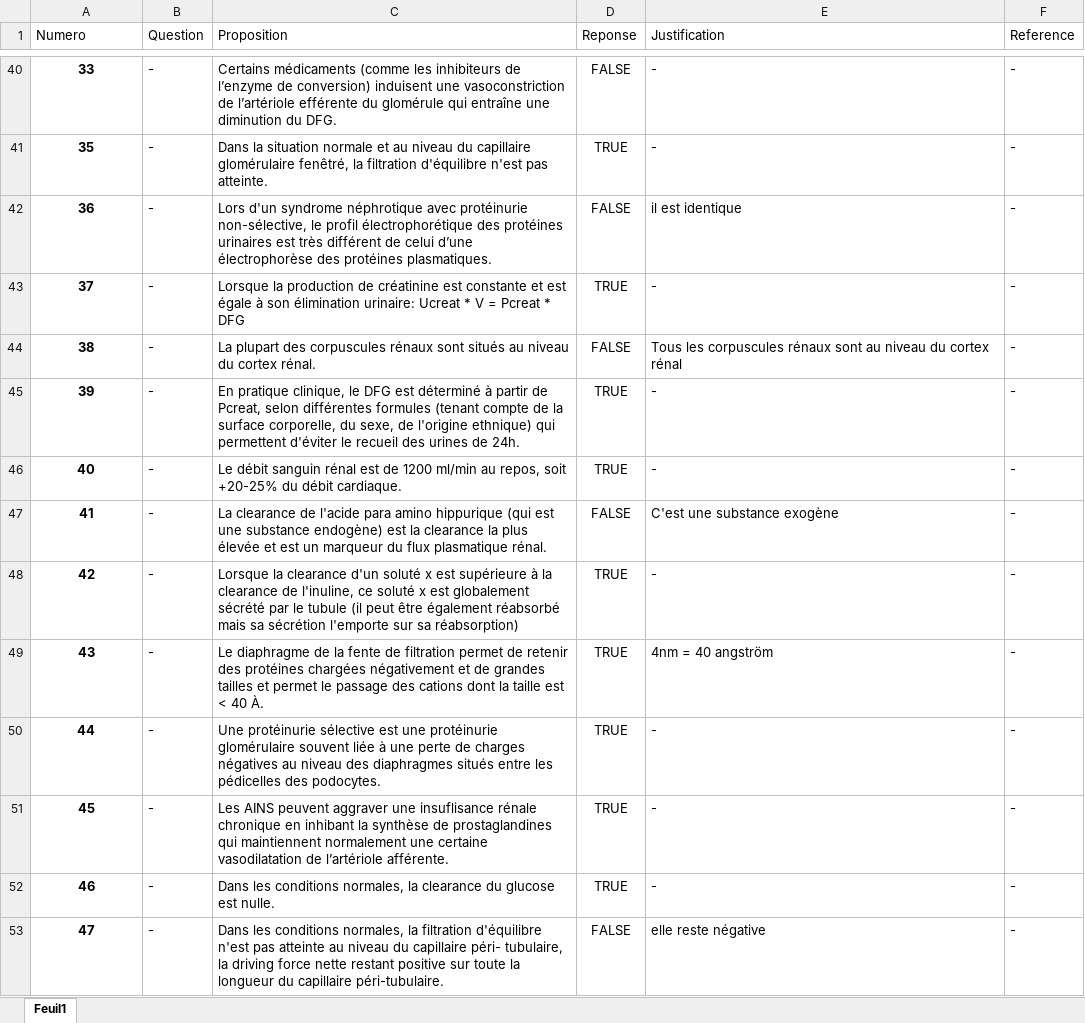
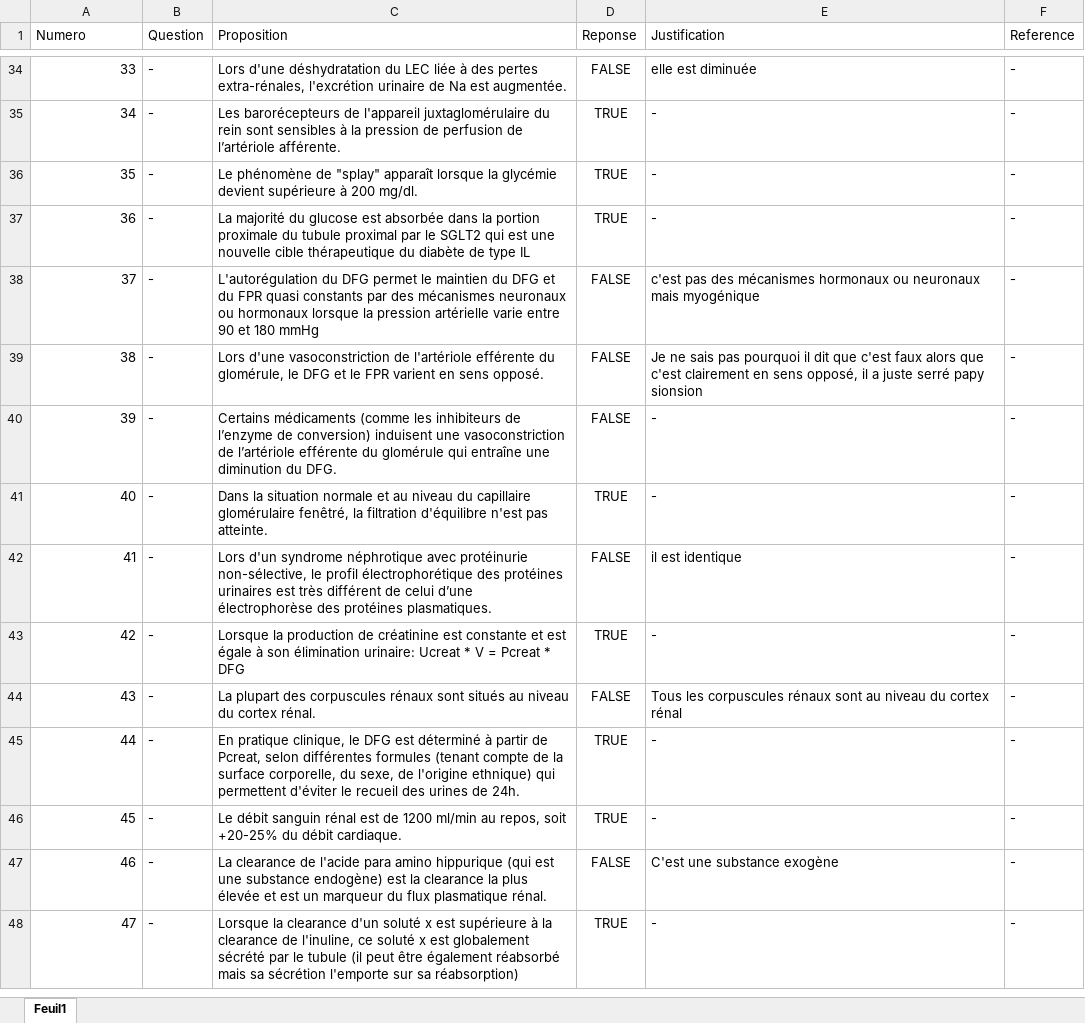
Before and after one commit to BossDeLaNature/Site-Web, an Excel workbook: Physiopathologie/Excel/renale.xlsx, sheet Feuil1, drawn as a sheet; only a part is shown, gaps mark what is left out; values as stored, in another font and other column widths than the file's, no borders; addresses are those after the commit; the diff covers the shown part only; the diff names each change by its address in the sheet, - before the commit and + after, or states it on an @@ line.

```diff
--- a/Physiopathologie/Excel/renale.xlsx (sheet Feuil1)
+++ b/Physiopathologie/Excel/renale.xlsx (sheet Feuil1)
@@ A34 bold: on → off, alignment: center → right @@
-C34 (Proposition): Certains médicaments (comme les inhibiteurs de l’enzyme de conversion) induisent une vasoconstriction de l’artériole efférente du glomérule qui entraîne une diminution du DFG.
+C34 (Proposition): Lors d'une déshydratation du LEC liée à des pertes extra-rénales, l'excrétion urinaire de Na est augmentée.
-E34 (Justification): -
+E34 (Justification): elle est diminuée
+row 35: 34 | - | Les barorécepteurs de l'appareil juxtaglomérulaire du rein sont sensibles à la pression de perfusion de l’artériole afférente. | TRUE | - | -
@@ A36:A48 bold: on → off, alignment: center → right @@
-C36 (Proposition): Dans la situation normale et au niveau du capillaire glomérulaire fenêtré, la filtration d'équilibre n'est pas atteinte.
+C36 (Proposition): Le phénomène de "splay" apparaît lorsque la glycémie devient supérieure à 200 mg/dl.
-C37 (Proposition): Lors d'un syndrome néphrotique avec protéinurie non-sélective, le profil électrophorétique des protéines urinaires est très différent de celui d’une électrophorèse des protéines plasmatiques.
+C37 (Proposition): La majorité du glucose est absorbée dans la portion proximale du tubule proximal par le SGLT2 qui est une nouvelle cible thérapeutique du diabète de type IL
-D37 (Reponse): FALSE
+D37 (Reponse): TRUE
-E37 (Justification): il est identique
+E37 (Justification): -
-C38 (Proposition): Lorsque la production de créatinine est constante et est égale à son élimination urinaire: Ucreat * V = Pcreat * DFG
+C38 (Proposition): L'autorégulation du DFG permet le maintien du DFG et du FPR quasi constants par des mécanismes neuronaux ou hormonaux lorsque la pression artérielle varie entre 90 et 180 mmHg
-D38 (Reponse): TRUE
+D38 (Reponse): FALSE
-E38 (Justification): -
+E38 (Justification): c'est pas des mécanismes hormonaux ou neuronaux mais myogénique
-C39 (Proposition): La plupart des corpuscules rénaux sont situés au niveau du cortex rénal.
+C39 (Proposition): Lors d'une vasoconstriction de l'artériole efférente du glomérule, le DFG et le FPR varient en sens opposé.
-E39 (Justification): Tous les corpuscules rénaux sont au niveau du cortex rénal
+E39 (Justification): Je ne sais pas pourquoi il dit que c'est faux alors que c'est clairement en sens opposé, il a juste serré papy sionsion
-C40 (Proposition): En pratique clinique, le DFG est déterminé à partir de Pcreat, selon différentes formules (tenant compte de la surface corporelle, du sexe, de l'origine ethnique) qui permettent d'éviter le recueil des urines de 24h.
+C40 (Proposition): Certains médicaments (comme les inhibiteurs de l’enzyme de conversion) induisent une vasoconstriction de l’artériole efférente du glomérule qui entraîne une diminution du DFG.
-D40 (Reponse): TRUE
+D40 (Reponse): FALSE
-C41 (Proposition): Le débit sanguin rénal est de 1200 ml/min au repos, soit +20-25% du débit cardiaque.
+C41 (Proposition): Dans la situation normale et au niveau du capillaire glomérulaire fenêtré, la filtration d'équilibre n'est pas atteinte.
-C42 (Proposition): La clearance de l'acide para amino hippurique (qui est une substance endogène) est la clearance la plus élevée et est un marqueur du flux plasmatique rénal.
+C42 (Proposition): Lors d'un syndrome néphrotique avec protéinurie non-sélective, le profil électrophorétique des protéines urinaires est très différent de celui d’une électrophorèse des protéines plasmatiques.
-E42 (Justification): C'est une substance exogène
+E42 (Justification): il est identique
-C43 (Proposition): Lorsque la clearance d'un soluté x est supérieure à la clearance de l'inuline, ce soluté x est globalement sécrété par le tubule (il peut être également réabsorbé mais sa sécrétion l'emporte sur sa réabsorption)
+C43 (Proposition): Lorsque la production de créatinine est constante et est égale à son élimination urinaire: Ucreat * V = Pcreat * DFG
-C44 (Proposition): Le diaphragme de la fente de filtration permet de retenir des protéines chargées négativement et de grandes tailles et permet le passage des cations dont la taille est < 40 À.
+C44 (Proposition): La plupart des corpuscules rénaux sont situés au niveau du cortex rénal.
-D44 (Reponse): TRUE
+D44 (Reponse): FALSE
-E44 (Justification): 4nm = 40 angström
+E44 (Justification): Tous les corpuscules rénaux sont au niveau du cortex rénal
-C45 (Proposition): Une protéinurie sélective est une protéinurie glomérulaire souvent liée à une perte de charges négatives au niveau des diaphragmes situés entre les pédicelles des podocytes.
+C45 (Proposition): En pratique clinique, le DFG est déterminé à partir de Pcreat, selon différentes formules (tenant compte de la surface corporelle, du sexe, de l'origine ethnique) qui permettent d'éviter le recueil des urines de 24h.
-C46 (Proposition): Les AINS peuvent aggraver une insuflisance rénale chronique en inhibant la synthèse de prostaglandines qui maintiennent normalement une certaine vasodilatation de l’artériole afférente.
+C46 (Proposition): Le débit sanguin rénal est de 1200 ml/min au repos, soit +20-25% du débit cardiaque.
-C47 (Proposition): Dans les conditions normales, la clearance du glucose est nulle.
+C47 (Proposition): La clearance de l'acide para amino hippurique (qui est une substance endogène) est la clearance la plus élevée et est un marqueur du flux plasmatique rénal.
-D47 (Reponse): TRUE
+D47 (Reponse): FALSE
-E47 (Justification): -
+E47 (Justification): C'est une substance exogène
-C48 (Proposition): Dans les conditions normales, la filtration d'équilibre n'est pas atteinte au niveau du capillaire péri- tubulaire, la driving force nette restant positive sur toute la longueur du capillaire péri-tubulaire.
+C48 (Proposition): Lorsque la clearance d'un soluté x est supérieure à la clearance de l'inuline, ce soluté x est globalement sécrété par le tubule (il peut être également réabsorbé mais sa sécrétion l'emporte sur sa réabsorption)
-D48 (Reponse): FALSE
+D48 (Reponse): TRUE
-E48 (Justification): elle reste négative
+E48 (Justification): -
```
Also changed, not shown: 6 added rows, 7 removed rows, 709 edited cells and cell formats elsewhere in this sheet, 1 other file.
